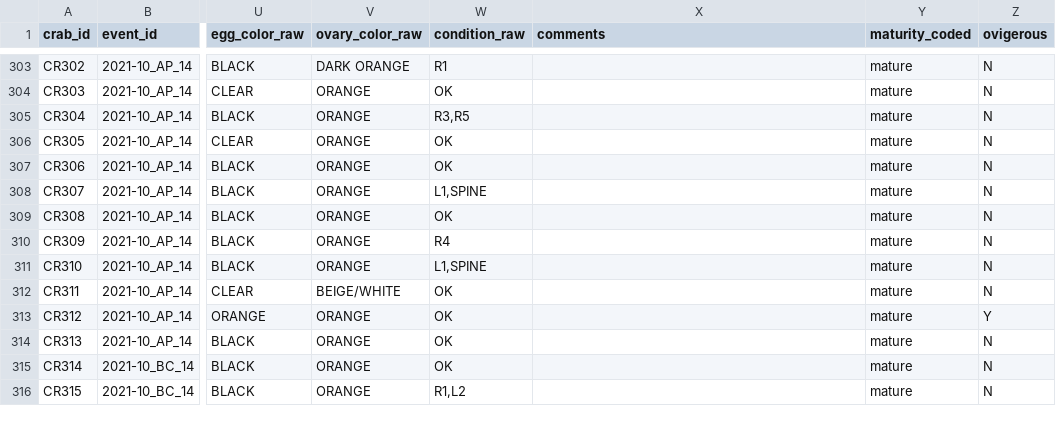
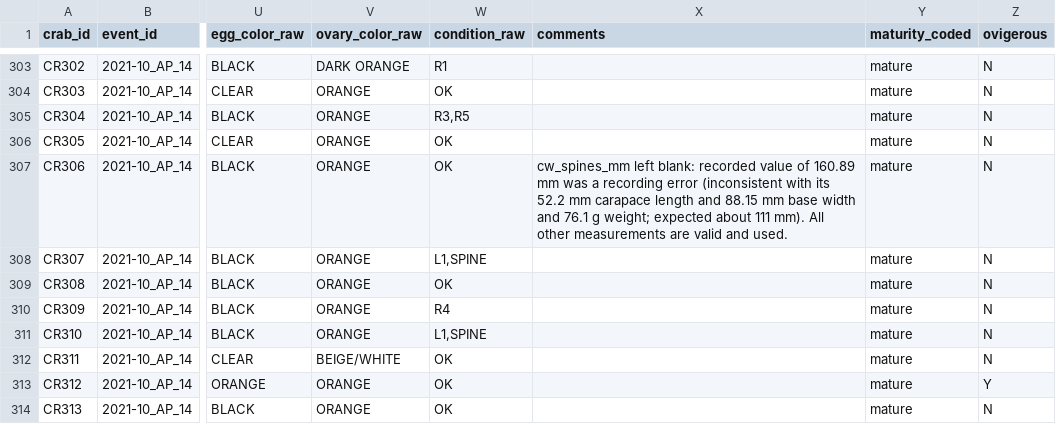
Before and after one commit to opares/Bluecrab_PuertoRico, a CSV file: Bluecrab_PuertoRico_submission_Final_Revised/data/clean/crabdata_clean_1.csv, drawn as a sheet; only a part is shown, gaps mark what is left out; the shorter side is filled out with more unchanged rows; the diff names each change by its address in the sheet, - before the commit and + after, or states it on an @@ line.

Commit message:
Document CR306's blank width in the data's comments field
Explains in the clean data itself why cw_spines_mm is blank for CR306 and
that its other measurements are valid and used. No analysis output changes.

```diff
--- a/Bluecrab_PuertoRico_submission_Final_Revised/data/clean/crabdata_clean_1.csv
+++ b/Bluecrab_PuertoRico_submission_Final_Revised/data/clean/crabdata_clean_1.csv
-X307 (comments): (empty)
+X307 (comments): cw_spines_mm left blank: recorded value of 160.89 mm was a recording error (inconsistent with its 52.2 mm carapace length and 88.15 mm base width and 76.1 g weight; expected about 111 mm). All other measurements are valid and used.
```
Also changed, not shown: Bluecrab_PuertoRico_submission_Final_Revised/data/clean/crabdata_clean_2.csv.
